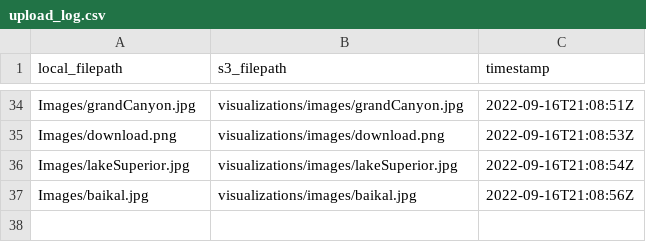
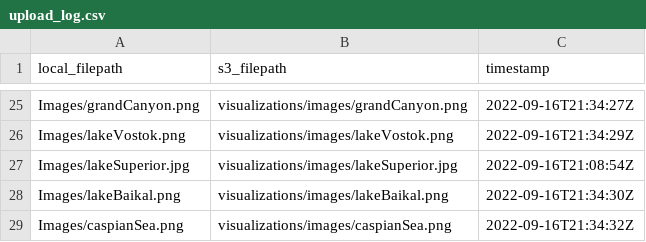
Before and after one commit to DOI-USGS/pools-and-fluxes, a CSV file: out/upload_log.csv, drawn as a sheet; only a part is shown, gaps mark what is left out; removed rows and columns are numbered as before the commit, all else as after; the diff covers the shown part only; the diff names each change by its address in the sheet, - before the commit and + after, or states it on an @@ line.

```diff
--- a/out/upload_log.csv
+++ b/out/upload_log.csv
-A25 (local_filepath): Images/grandCanyon.jpg
+A25 (local_filepath): Images/grandCanyon.png
-B25 (s3_filepath): visualizations/images/grandCanyon.jpg
+B25 (s3_filepath): visualizations/images/grandCanyon.png
-C25 (timestamp): 2022-09-16T21:08:51Z
+C25 (timestamp): 2022-09-16T21:34:27Z
-row 35: Images/download.png | visualizations/images/download.png | 2022-09-16T21:08:53Z
+row 26: Images/lakeVostok.png | visualizations/images/lakeVostok.png | 2022-09-16T21:34:29Z
-row 37: Images/baikal.jpg | visualizations/images/baikal.jpg | 2022-09-16T21:08:56Z
+row 28: Images/lakeBaikal.png | visualizations/images/lakeBaikal.png | 2022-09-16T21:34:30Z
+row 29: Images/caspianSea.png | visualizations/images/caspianSea.png | 2022-09-16T21:34:32Z
```
Also changed, not shown: 9 added rows, 18 removed rows and 7 edited cells elsewhere in this file, out/water_volumes.csv, 1 other file.
